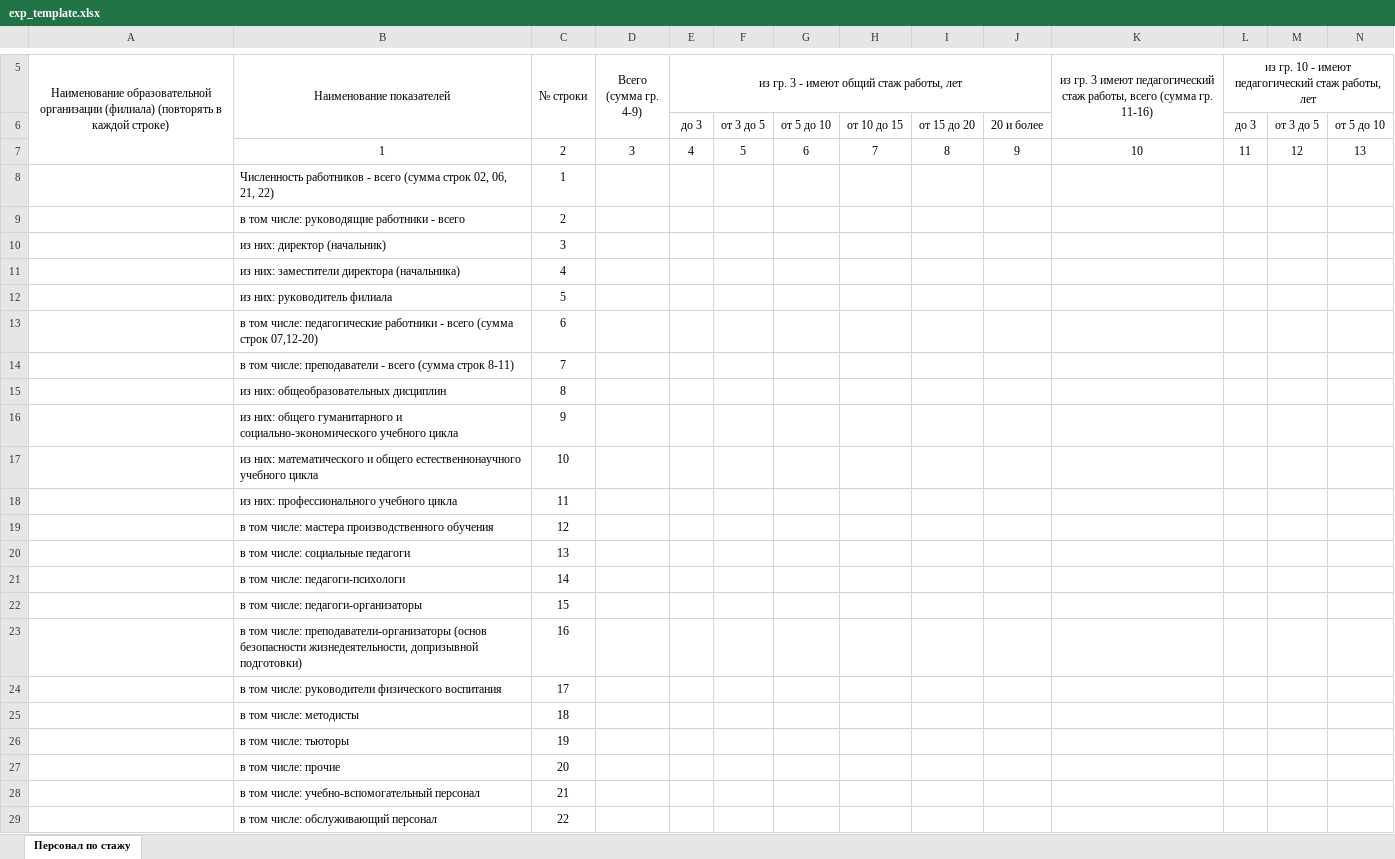
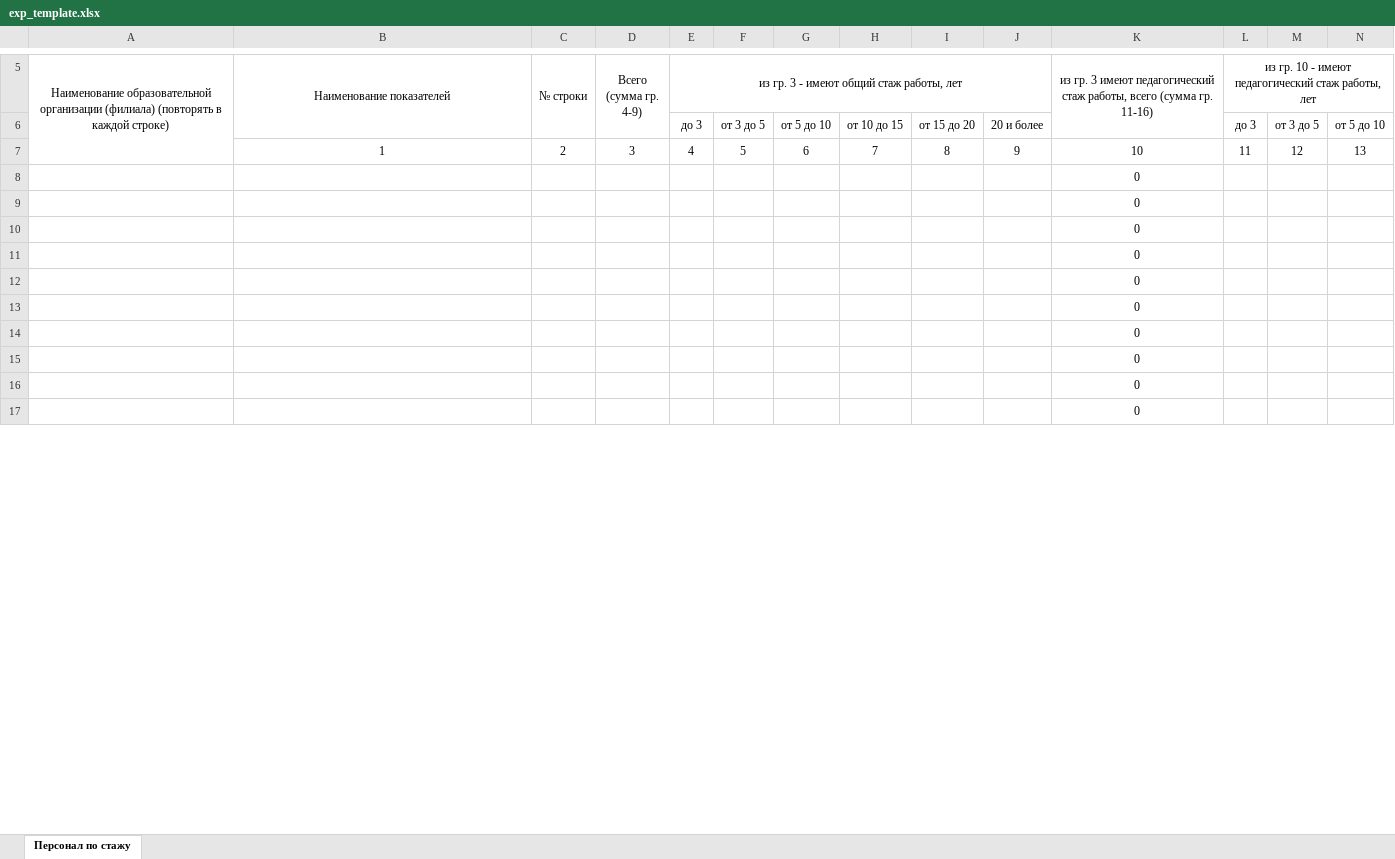
Before and after one commit to lu4ik-dev/stats-report, an Excel workbook: api/exp_template.xlsx, sheet Персонал по стажу, drawn as a sheet; only a part is shown, gaps mark what is left out; values as stored, in another font and other column widths than the file's, no borders; removed rows and columns are numbered as before the commit, all else as after; rows hold the shown columns only; the diff covers the shown part only; the diff names each change by its address in the sheet, - before the commit and + after, or states it on an @@ line.

Commit message:
full work 1 table

```diff
--- a/api/exp_template.xlsx (sheet Персонал по стажу)
+++ b/api/exp_template.xlsx (sheet Персонал по стажу)
-row 8:  | Численность работников - всего (сумма строк 02, 06, 21, 22) | 1
-row 9:  | в том числе: руководящие работники - всего | 2
-row 10:  | из них: директор (начальник) | 3
-row 11:  | из них: заместители директора (начальника) | 4
-row 12:  | из них: руководитель филиала | 5
-row 13:  | в том числе: педагогические работники - всего (сумма строк 07,12-20) | 6
-row 14:  | в том числе: преподаватели - всего (сумма строк 8-11) | 7
-row 15:  | из них: общеобразовательных дисциплин | 8
-row 16:  | из них: общего гуманитарного и социально-экономического учебного цикла | 9
-row 17:  | из них: математического и общего естественнонаучного учебного цикла | 10
-row 18:  | из них: профессионального учебного цикла | 11
-row 19:  | в том числе: мастера производственного обучения | 12
-row 20:  | в том числе: социальные педагоги | 13
-row 21:  | в том числе: педагоги-психологи | 14
-row 22:  | в том числе: педагоги-организаторы | 15
-row 23:  | в том числе: преподаватели-организаторы (основ безопасности жизнедеятельности, допризывной подготовки) | 16
-row 24:  | в том числе: руководители физического воспитания | 17
-row 25:  | в том числе: методисты | 18
-row 26:  | в том числе: тьюторы | 19
-row 27:  | в том числе: прочие | 20
-row 28:  | в том числе: учебно-вспомогательный персонал | 21
-row 29:  | в том числе: обслуживающий персонал | 22
+row 8:  |  |  |  |  |  |  |  |  |  | 0
+row 9:  |  |  |  |  |  |  |  |  |  | 0
+row 10:  |  |  |  |  |  |  |  |  |  | 0
+row 11:  |  |  |  |  |  |  |  |  |  | 0
+row 12:  |  |  |  |  |  |  |  |  |  | 0
+row 13:  |  |  |  |  |  |  |  |  |  | 0
+row 14:  |  |  |  |  |  |  |  |  |  | 0
+row 15:  |  |  |  |  |  |  |  |  |  | 0
+row 16:  |  |  |  |  |  |  |  |  |  | 0
+row 17:  |  |  |  |  |  |  |  |  |  | 0
```
Also changed, not shown: 89 added rows elsewhere in this sheet, 21 other files.
